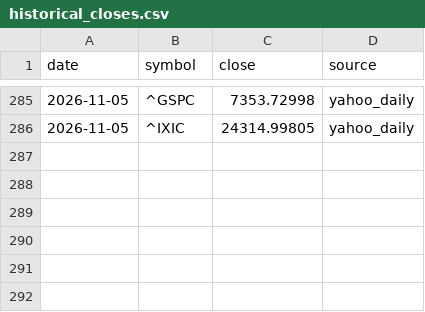
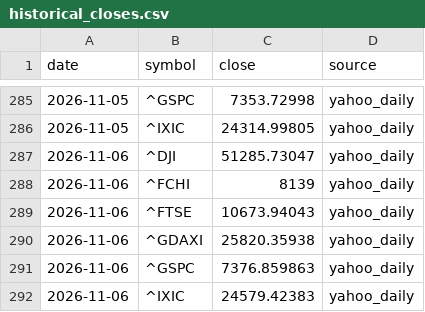
Before and after one commit to DylanWang95/StkReport_GB, a CSV file: data/historical_closes.csv, drawn as a sheet; only a part is shown, gaps mark what is left out.

```diff
--- a/data/historical_closes.csv
+++ b/data/historical_closes.csv
@@ -286 +286,7 @@ date,symbol,close,source
 2026-11-05,^IXIC,24314.99805,yahoo_daily
+2026-11-06,^DJI,51285.73047,yahoo_daily
+2026-11-06,^FCHI,8139,yahoo_daily
+2026-11-06,^FTSE,10673.94043,yahoo_daily
+2026-11-06,^GDAXI,25820.35938,yahoo_daily
+2026-11-06,^GSPC,7376.859863,yahoo_daily
+2026-11-06,^IXIC,24579.42383,yahoo_daily
```
